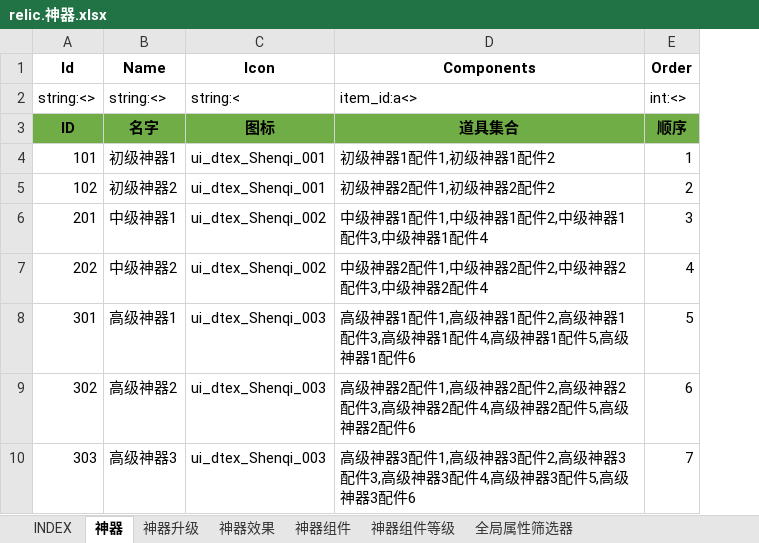
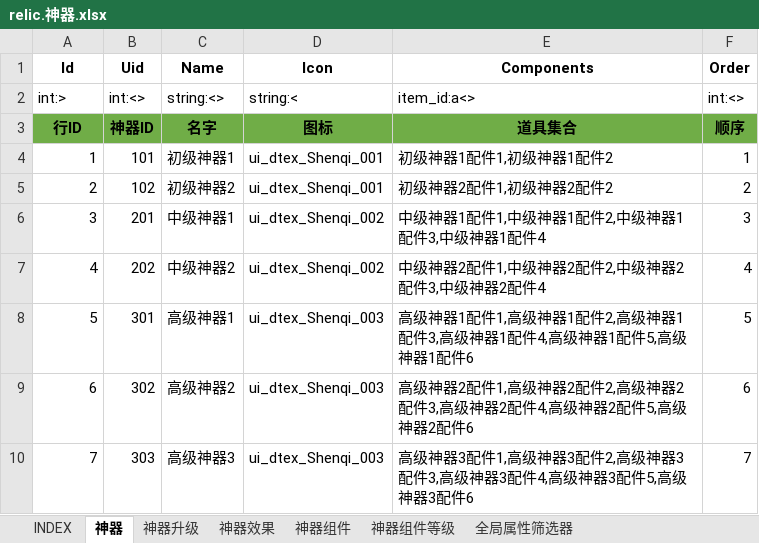
Before and after one commit to hataksumo/ExcelToLua, an Excel workbook: Excel/镇魂街/relic.神器.xlsx, sheet 神器, drawn as a sheet; values as stored, in another font and other column widths than the file's, no borders; the diff names each change by its address in the sheet, - before the commit and + after, or states it on an @@ line.

```diff
--- a/Excel/镇魂街/relic.神器.xlsx (sheet 神器)
+++ b/Excel/镇魂街/relic.神器.xlsx (sheet 神器)
+column B (Uid), rows 2-10: int:<> | 神器ID | 101 | 102 | 201 | 202 | 301 | 302 | 303
-A2 (Id): string:<>
+A2 (Id): int:>
-A3 (Id): ID
+A3 (Id): 行ID
-A4 (Id): 101
+A4 (Id): 1
-A5 (Id): 102
+A5 (Id): 2
-A6 (Id): 201
+A6 (Id): 3
-A7 (Id): 202
+A7 (Id): 4
-A8 (Id): 301
+A8 (Id): 5
-A9 (Id): 302
+A9 (Id): 6
-A10 (Id): 303
+A10 (Id): 7
```
Also changed, not shown: sheet 神器升级, sheet 神器组件等级, sheet INDEX, sheet 神器组件, sheet 神器效果, sheet 全局属性筛选器, Excel/镇魂街/INDEX/INDEX.xlsx, Excel/镇魂街/card.卡牌表.xlsx, 24 other files.
